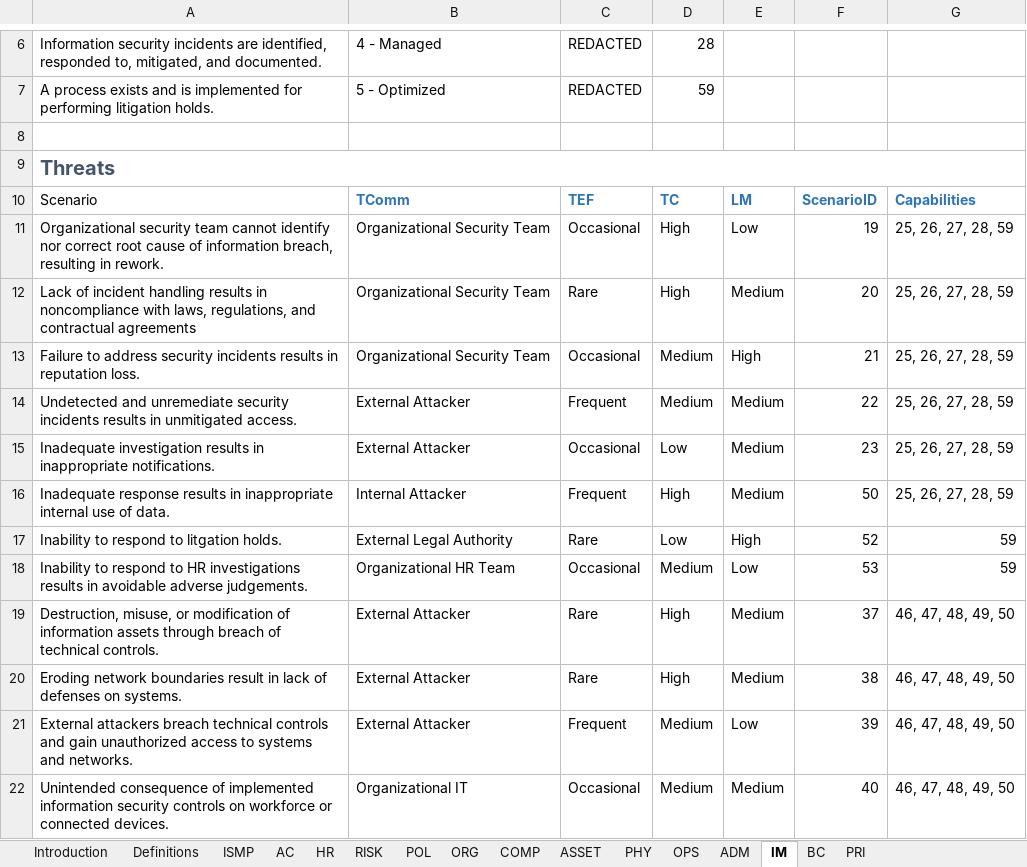
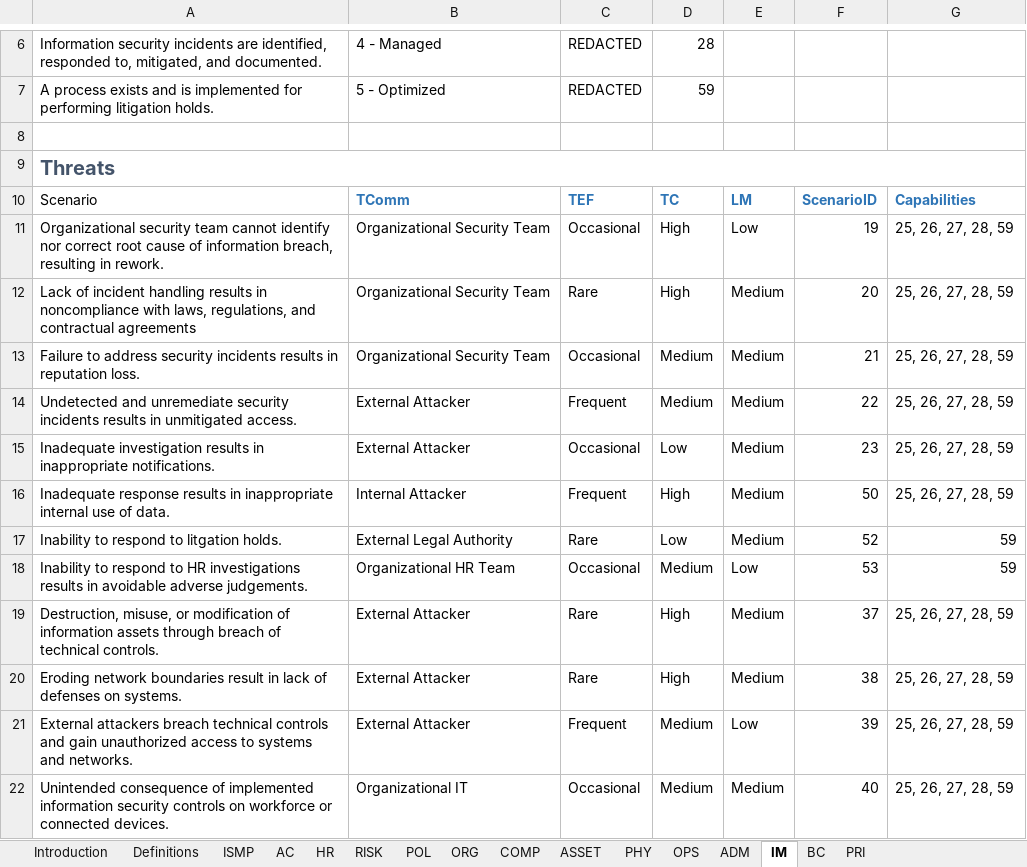
Before and after one commit to davidski/evaluator, an Excel workbook: survey/HITRUST Survey Document.xlsx, sheet IM, drawn as a sheet; only a part is shown, gaps mark what is left out; values as stored, in another font and other column widths than the file's, no borders; table styles not drawn; the diff names each change by its address in the sheet, - before the commit and + after, or states it on an @@ line.

```diff
--- a/survey/HITRUST Survey Document.xlsx (sheet IM)
+++ b/survey/HITRUST Survey Document.xlsx (sheet IM)
-E13: High
+E13: Medium
-E17: High
+E17: Medium
-G19:G22: 46, 47, 48, 49, 50
+G19:G22: 25, 26, 27, 28, 59
```
Also changed, not shown: sheet ORG, sheet OPS, sheet ISMP, sheet COMP, sheet HR, sheet BC, 7 more sheets.
